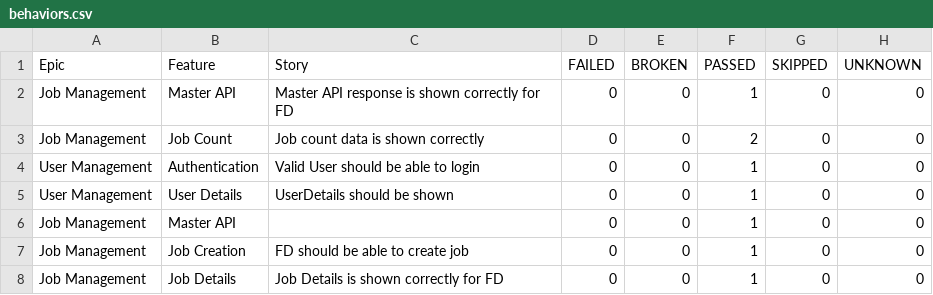
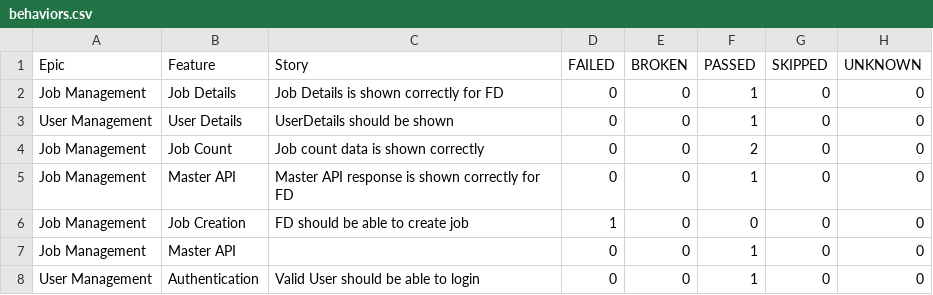
Before and after one commit to kstvds24/Phoenix-TestAutomationFrameWork, a CSV file: data/behaviors.csv, drawn as a sheet.

```diff
--- a/data/behaviors.csv
+++ b/data/behaviors.csv
@@ -1,8 +1,8 @@
 "Epic","Feature","Story","FAILED","BROKEN","PASSED","SKIPPED","UNKNOWN"
+"Job Management","Job Details","Job Details is shown correctly for FD","0","0","1","0","0"
+"User Management","User Details","UserDetails should be shown","0","0","1","0","0"
+"Job Management","Job Count","Job count data is shown correctly","0","0","2","0","0"
 "Job Management","Master API","Master API response is shown correctly for FD","0","0","1","0","0"
-"Job Management","Job Count","Job count data is shown correctly","0","0","2","0","0"
+"Job Management","Job Creation","FD should be able to create job","1","0","0","0","0"
+"Job Management","Master API","","0","0","1","0","0"
 "User Management","Authentication","Valid User should be able to login","0","0","1","0","0"
-"User Management","User Details","UserDetails should be shown","0","0","1","0","0"
-"Job Management","Master API","","0","0","1","0","0"
-"Job Management","Job Creation","FD should be able to create job","0","0","1","0","0"
-"Job Management","Job Details","Job Details is shown correctly for FD","0","0","1","0","0"
```
Also changed, not shown: data/suites.csv, 56 other files.
